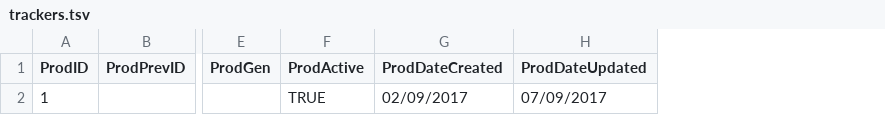
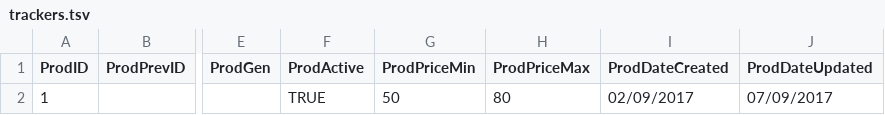
Before and after one commit to vimtastic/trackers, a TSV file: trackers/trackers.tsv, drawn as a sheet; only a part is shown, gaps mark what is left out; the diff names each change by its address in the sheet, - before the commit and + after, or states it on an @@ line.

Commit message:
Added fields prodpricemin and prodpricemax

```diff
--- a/trackers/trackers.tsv
+++ b/trackers/trackers.tsv
+column G (ProdPriceMin), row 2: 50
+column H (ProdPriceMax), row 2: 80
```
